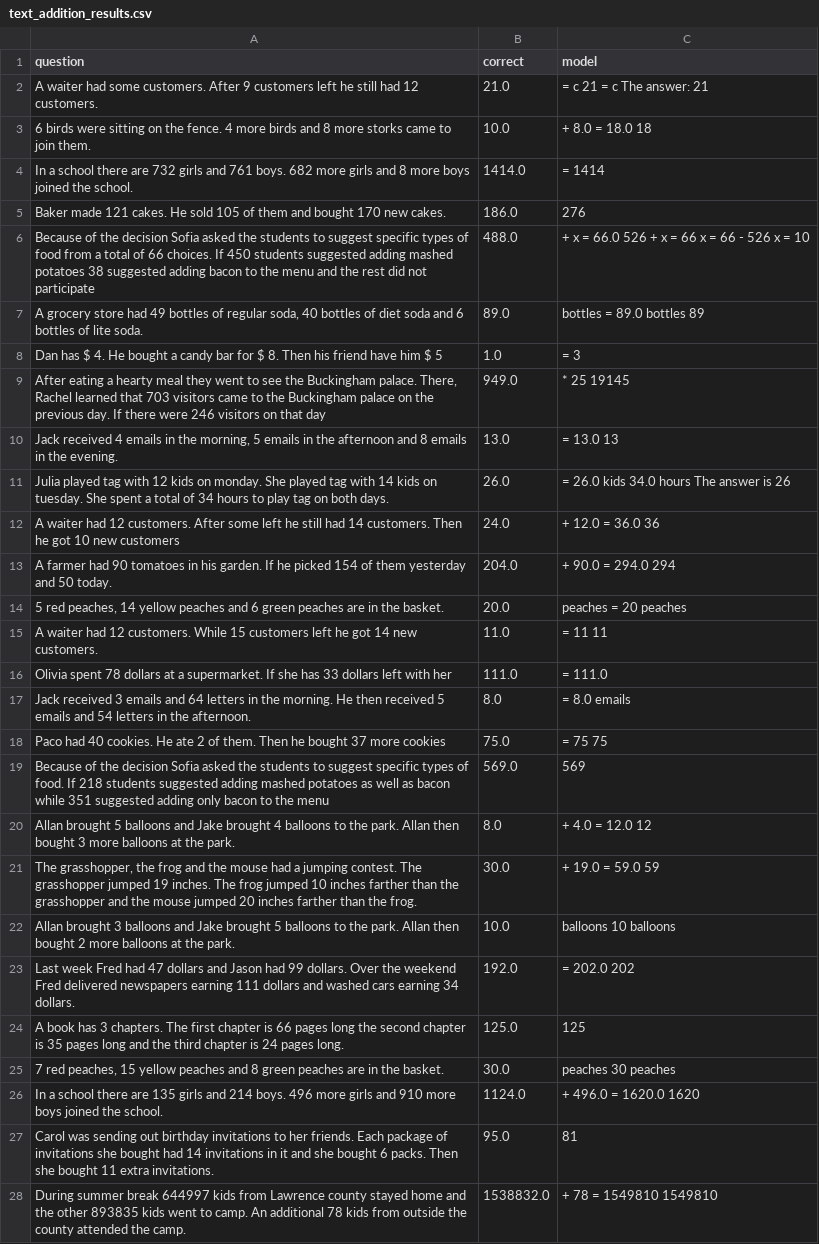
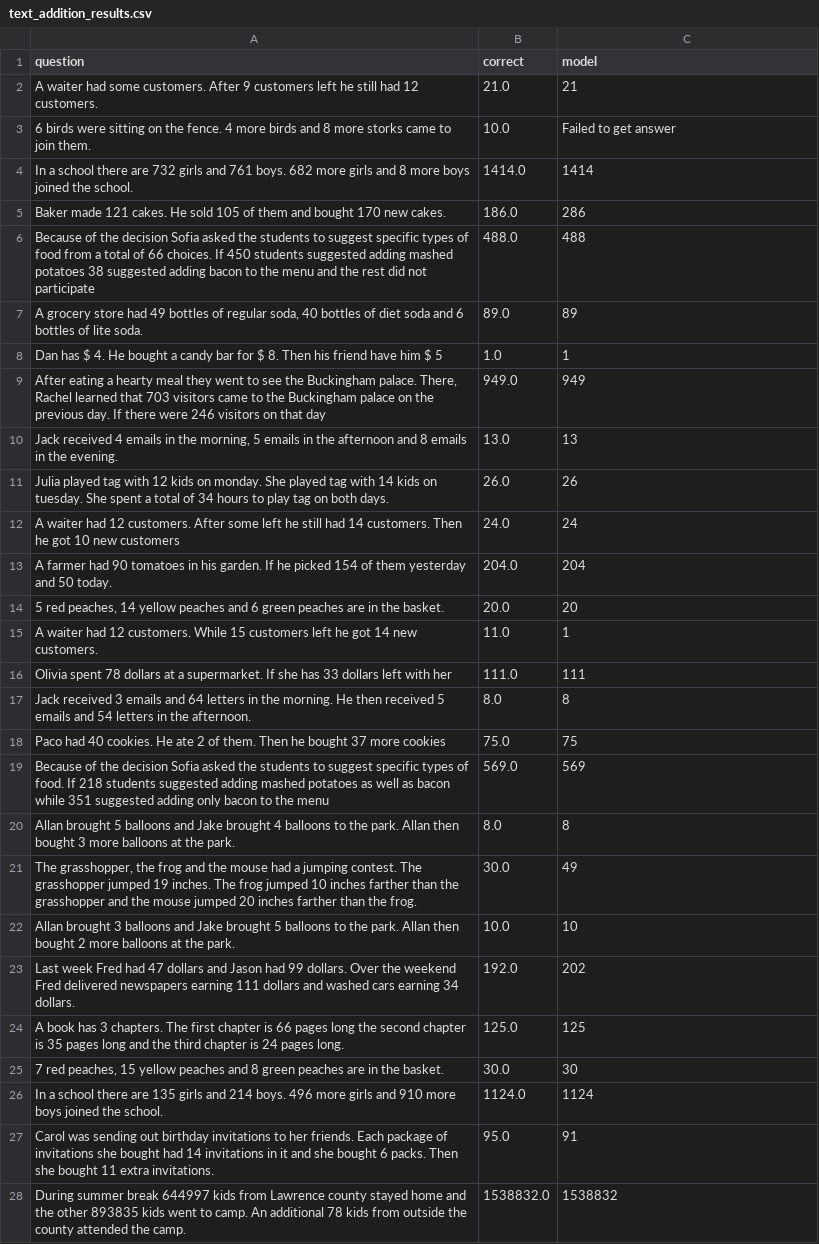
Before and after one commit to kunpai/ecs271-project, a CSV file: prompts/SVAMP/results/results/text_addition_results.csv, drawn as a sheet; only a part is shown; the diff covers the shown part only; the diff names each change by its address in the sheet, - before the commit and + after, or states it on an @@ line.

```diff
--- a/prompts/SVAMP/results/results/text_addition_results.csv
+++ b/prompts/SVAMP/results/results/text_addition_results.csv
-C2 (model): = c 21 = c The answer: 21
+C2 (model): 21
-C3 (model): + 8.0 = 18.0 18
+C3 (model): Failed to get answer
-C4 (model): = 1414
+C4 (model): 1414
-C5 (model): 276
+C5 (model): 286
-C6 (model): + x = 66.0 526 + x = 66 x = 66 - 526 x = 10
+C6 (model): 488
-C7 (model): bottles = 89.0 bottles 89
+C7 (model): 89
-C8 (model): = 3
+C8 (model): 1
-C9 (model): * 25 19145
+C9 (model): 949
-C10 (model): = 13.0 13
+C10 (model): 13
-C11 (model): = 26.0 kids 34.0 hours The answer is 26
+C11 (model): 26
-C12 (model): + 12.0 = 36.0 36
+C12 (model): 24
-C13 (model): + 90.0 = 294.0 294
+C13 (model): 204
-C14 (model): peaches = 20 peaches
+C14 (model): 20
-C15 (model): = 11 11
+C15 (model): 1
-C16 (model): = 111.0
+C16 (model): 111
-C17 (model): = 8.0 emails
+C17 (model): 8
-C18 (model): = 75 75
+C18 (model): 75
-C20 (model): + 4.0 = 12.0 12
+C20 (model): 8
-C21 (model): + 19.0 = 59.0 59
+C21 (model): 49
-C22 (model): balloons 10 balloons
+C22 (model): 10
-C23 (model): = 202.0 202
+C23 (model): 202
-C25 (model): peaches 30 peaches
+C25 (model): 30
-C26 (model): + 496.0 = 1620.0 1620
+C26 (model): 1124
-C27 (model): 81
+C27 (model): 91
-C28 (model): + 78 = 1549810 1549810
+C28 (model): 1538832
```
Also changed, not shown: 162 edited cells elsewhere in this file, prompts/SVAMP/results/results/scratch_multiplication_results.csv, prompts/SVAMP/results/results/scratch_subtraction_results.csv, 20 other files.
